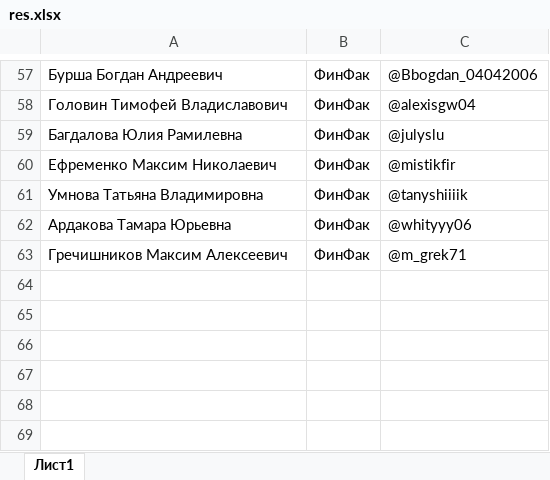
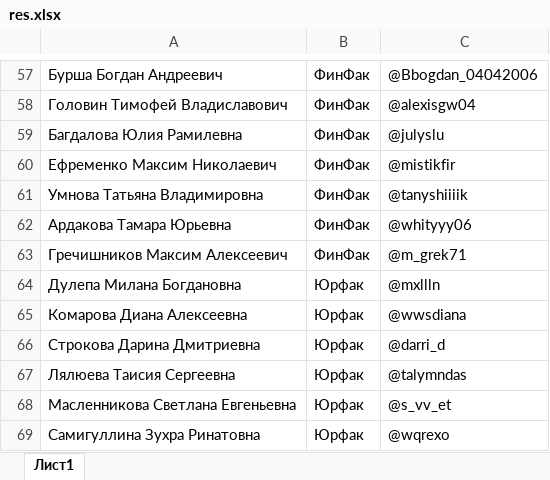
Before and after one commit to AnatolyKozmin/Shend, an Excel workbook: res.xlsx, sheet Лист1, drawn as a sheet; only a part is shown, gaps mark what is left out; values as stored, in another font and other column widths than the file's, no borders; the diff names each change by its address in the sheet, - before the commit and + after, or states it on an @@ line.

```diff
--- a/res.xlsx (sheet Лист1)
+++ b/res.xlsx (sheet Лист1)
+row 64: Дулепа Милана Богдановна | Юрфак | @mxllln
+row 65: Комарова Диана Алексеевна | Юрфак | @wwsdiana
+row 66: Строкова Дарина Дмитриевна | Юрфак | @darri_d
+row 67: Лялюева Таисия Сергеевна | Юрфак | @talymndas
+row 68: Масленникова Светлана Евгеньевна | Юрфак | @s_vv_et
+row 69: Самигуллина Зухра Ринатовна | Юрфак | @wqrexo
```
Also changed, not shown: 4 other files.
